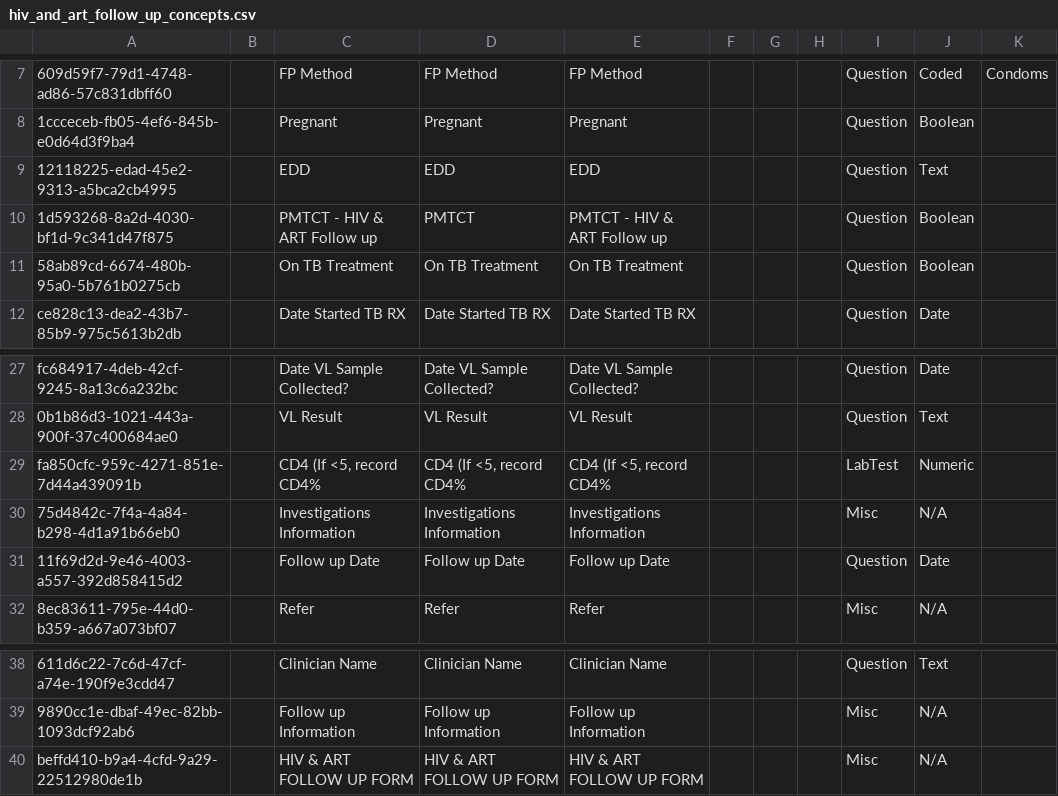
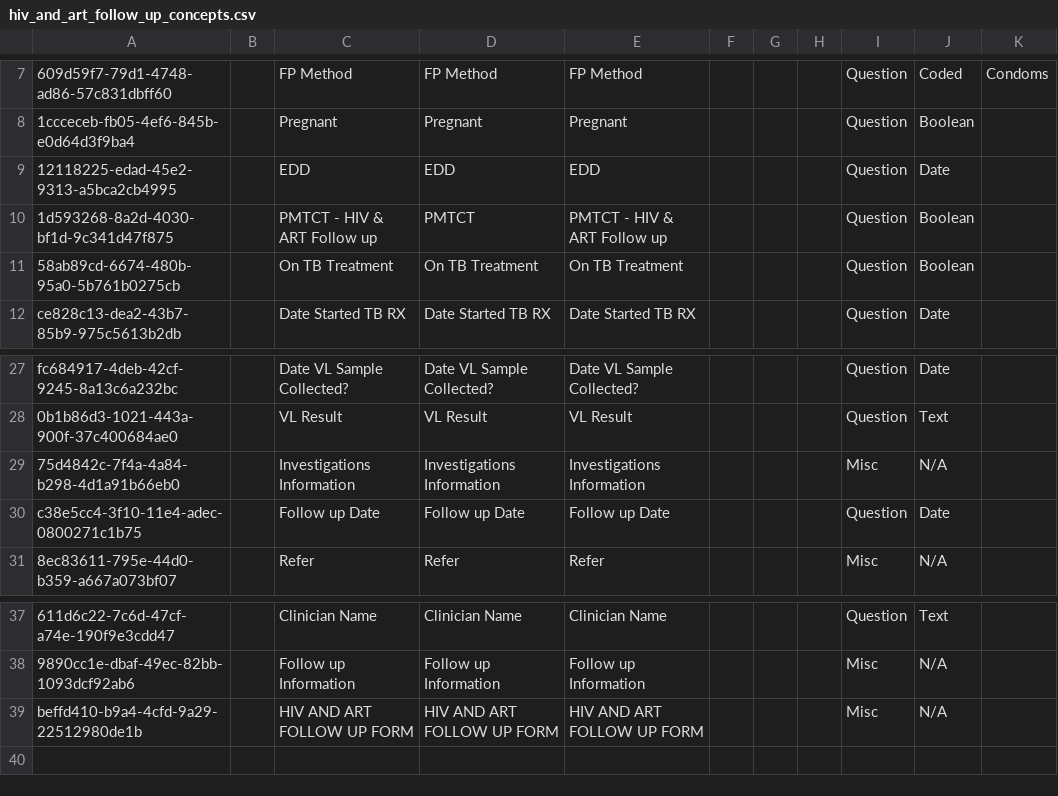
Before and after one commit to IntelliSOFT-Consulting/kspras_metadata, a CSV file: configuration/concepts/hiv_and_art_follow_up_concepts.csv, drawn as a sheet; only a part is shown, gaps mark what is left out; removed rows and columns are numbered as before the commit, all else as after; the diff names each change by its address in the sheet, - before the commit and + after, or states it on an @@ line.

Commit message:
Concepts for END FOLLOW UP FORM AND HIV ART FOLLOW UP FORM

```diff
--- a/configuration/concepts/hiv_and_art_follow_up_concepts.csv
+++ b/configuration/concepts/hiv_and_art_follow_up_concepts.csv
-J9: Text
+J9: Date
-row 29: fa850cfc-959c-4271-851e-7d44a439091b |  | CD4 (If <5, record CD4% | CD4 (If <5, record CD4% | CD4 (If <5, record CD4% |  |  |  | LabTest | Numeric
-A30: 11f69d2d-9e46-4003-a557-392d858415d2
+A30: c38e5cc4-3f10-11e4-adec-0800271c1b75
-C39: HIV & ART FOLLOW UP FORM
+C39: HIV AND ART FOLLOW UP FORM
-D39: HIV & ART FOLLOW UP FORM
+D39: HIV AND ART FOLLOW UP FORM
-E39: HIV & ART FOLLOW UP FORM
+E39: HIV AND ART FOLLOW UP FORM
```
Also changed, not shown: configuration/concepts/All Observation Templates.csv, configuration/concepts/hiv_and_art_follow_up_concept_set.csv, 2 other files.
